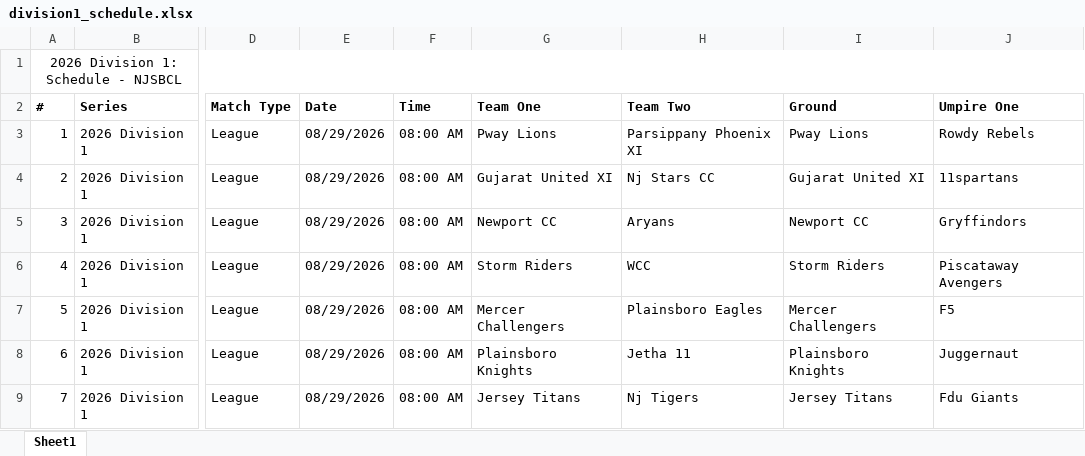
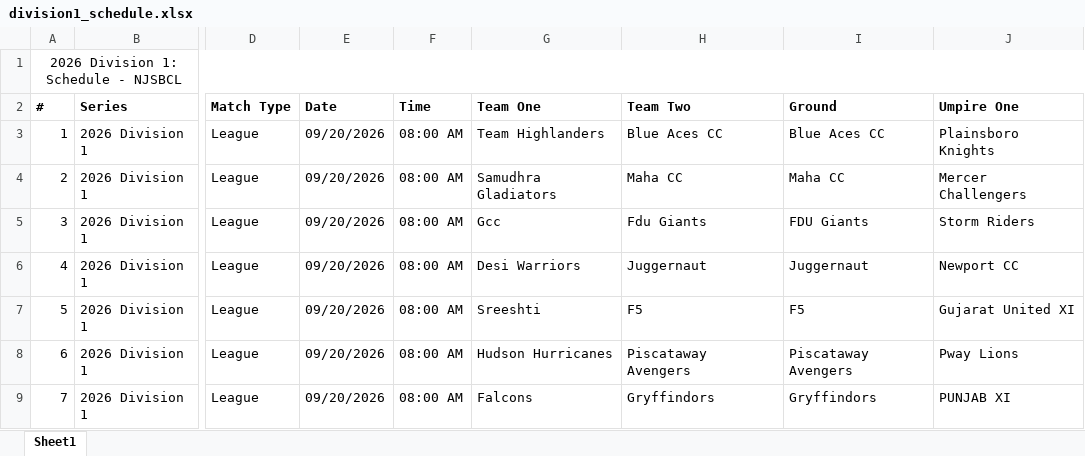
Before and after one commit to SandheepSridar/orangecapbias, an Excel workbook: NJSBCL/data/division1_schedule.xlsx, sheet Sheet1, drawn as a sheet; only a part is shown, gaps mark what is left out; values as stored, in another font and other column widths than the file's, no borders; the diff covers the shown part only; the diff names each change by its address in the sheet, - before the commit and + after, or states it on an @@ line.

```diff
--- a/NJSBCL/data/division1_schedule.xlsx (sheet Sheet1)
+++ b/NJSBCL/data/division1_schedule.xlsx (sheet Sheet1)
-E3:E9 (Date): 08/29/2026
+E3:E9 (Date): 09/20/2026
-G3 (Team One): Pway Lions
+G3 (Team One): Team Highlanders
-H3 (Team Two): Parsippany Phoenix XI
+H3 (Team Two): Blue Aces CC
-I3 (Ground): Pway Lions
+I3 (Ground): Blue Aces CC
-J3 (Umpire One): Rowdy Rebels
+J3 (Umpire One): Plainsboro Knights
-G4 (Team One): Gujarat United XI
+G4 (Team One): Samudhra Gladiators
-H4 (Team Two): Nj Stars CC
+H4 (Team Two): Maha CC
-I4 (Ground): Gujarat United XI
+I4 (Ground): Maha CC
-J4 (Umpire One): 11spartans
+J4 (Umpire One): Mercer Challengers
-G5 (Team One): Newport CC
+G5 (Team One): Gcc
-H5 (Team Two): Aryans
+H5 (Team Two): Fdu Giants
-I5 (Ground): Newport CC
+I5 (Ground): FDU Giants
-J5 (Umpire One): Gryffindors
+J5 (Umpire One): Storm Riders
-G6 (Team One): Storm Riders
+G6 (Team One): Desi Warriors
-H6 (Team Two): WCC
+H6 (Team Two): Juggernaut
-I6 (Ground): Storm Riders
+I6 (Ground): Juggernaut
-J6 (Umpire One): Piscataway Avengers
+J6 (Umpire One): Newport CC
-G7 (Team One): Mercer Challengers
+G7 (Team One): Sreeshti
-H7 (Team Two): Plainsboro Eagles
+H7 (Team Two): F5
-I7 (Ground): Mercer Challengers
+I7 (Ground): F5
-J7 (Umpire One): F5
+J7 (Umpire One): Gujarat United XI
-G8 (Team One): Plainsboro Knights
+G8 (Team One): Hudson Hurricanes
-H8 (Team Two): Jetha 11
+H8 (Team Two): Piscataway Avengers
-I8 (Ground): Plainsboro Knights
+I8 (Ground): Piscataway Avengers
-J8 (Umpire One): Juggernaut
+J8 (Umpire One): Pway Lions
-G9 (Team One): Jersey Titans
+G9 (Team One): Falcons
-H9 (Team Two): Nj Tigers
+H9 (Team Two): Gryffindors
-I9 (Ground): Jersey Titans
+I9 (Ground): Gryffindors
-J9 (Umpire One): Fdu Giants
+J9 (Umpire One): PUNJAB XI
```
Also changed, not shown: 266 edited cells elsewhere in this sheet, NJSBCL/data/weekenderscup_schedule.xlsx, 11 other files.
